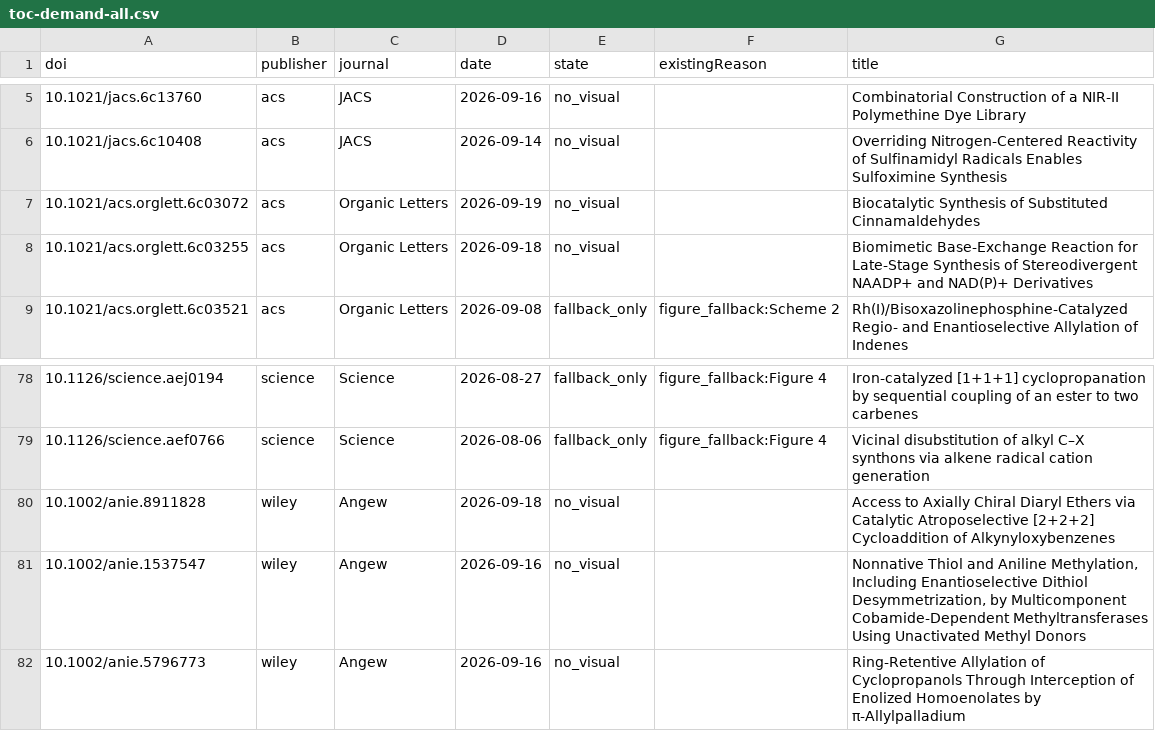
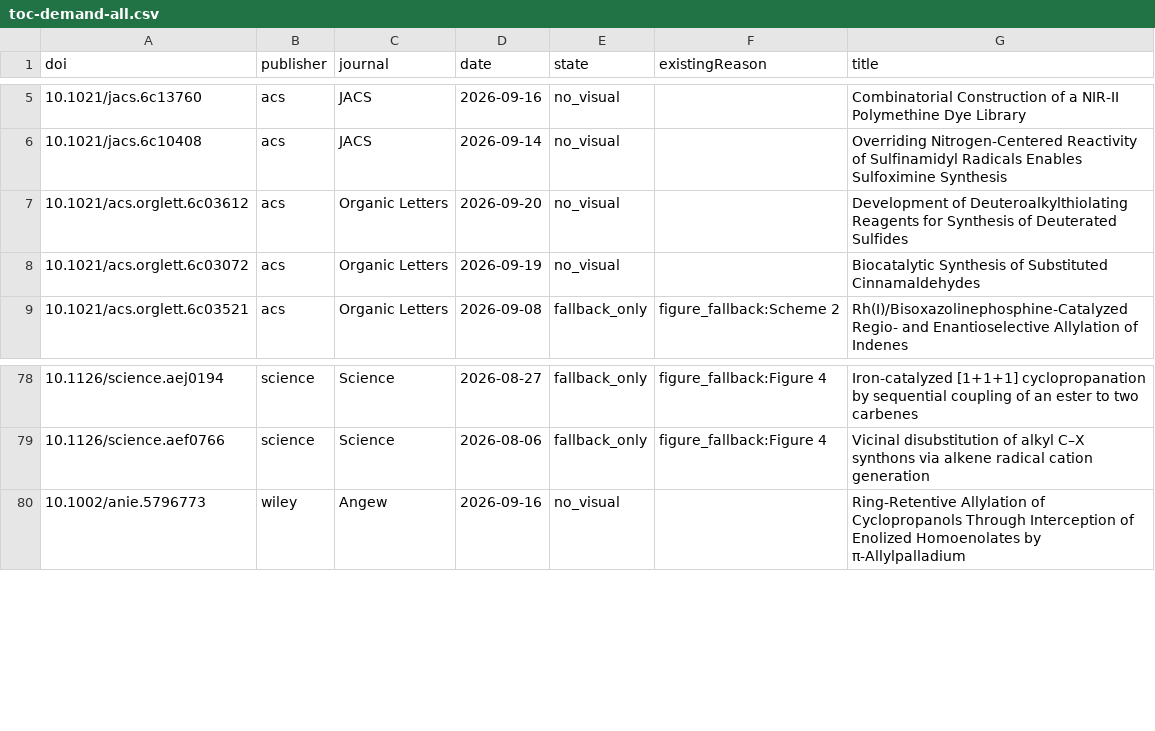
Before and after one commit to zhou526316-sys/organic-synthesis-gallery, a CSV file: toc-collector/queues/toc-demand-all.csv, drawn as a sheet; only a part is shown, gaps mark what is left out; removed rows and columns are numbered as before the commit, all else as after; the diff names each change by its address in the sheet, - before the commit and + after, or states it on an @@ line.

```diff
--- a/toc-collector/queues/toc-demand-all.csv
+++ b/toc-collector/queues/toc-demand-all.csv
+row 7: 10.1021/acs.orglett.6c03612 | acs | Organic Letters | 2026-09-20 | no_visual |  | Development of Deuteroalkylthiolating Reagents for Synthesis of Deuterated Sulfides
-row 8: 10.1021/acs.orglett.6c03255 | acs | Organic Letters | 2026-09-18 | no_visual |  | Biomimetic Base-Exchange Reaction for Late-Stage Synthesis of Stereodivergent NAADP+ and NAD(P)+ Derivatives
-row 80: 10.1002/anie.8911828 | wiley | Angew | 2026-09-18 | no_visual |  | Access to Axially Chiral Diaryl Ethers via Catalytic Atroposelective [2+2+2] Cycloaddition of Alkynyloxybenzenes
-row 81: 10.1002/anie.1537547 | wiley | Angew | 2026-09-16 | no_visual |  | Nonnative Thiol and Aniline Methylation, Including Enantioselective Dithiol Desymmetrization, by Multicomponent Cobamide-Dependent Methyltransferases Using Unactivated Methyl Donors
```
Also changed, not shown: 7 other files.
